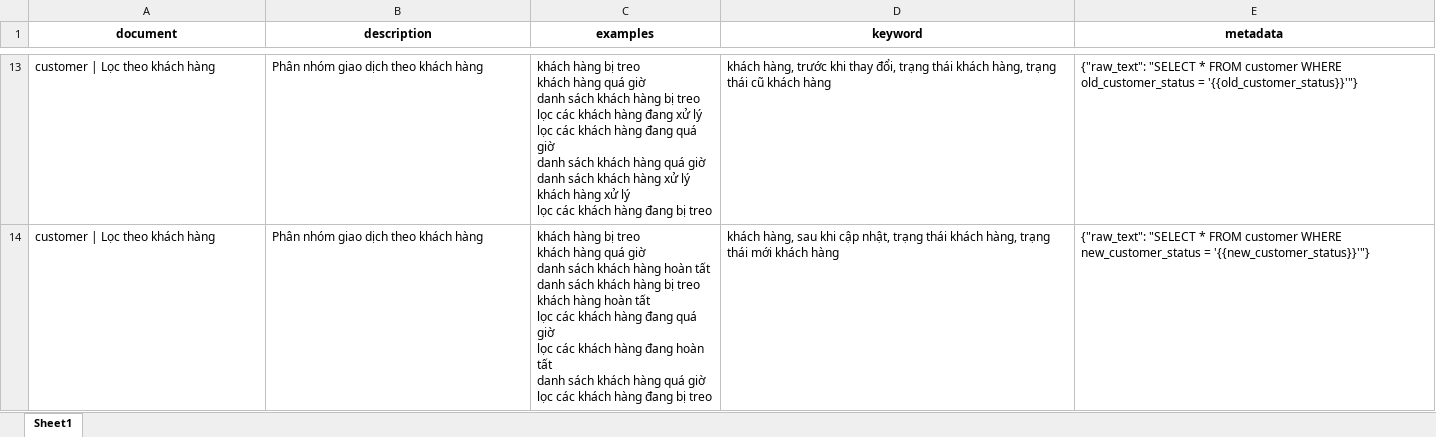
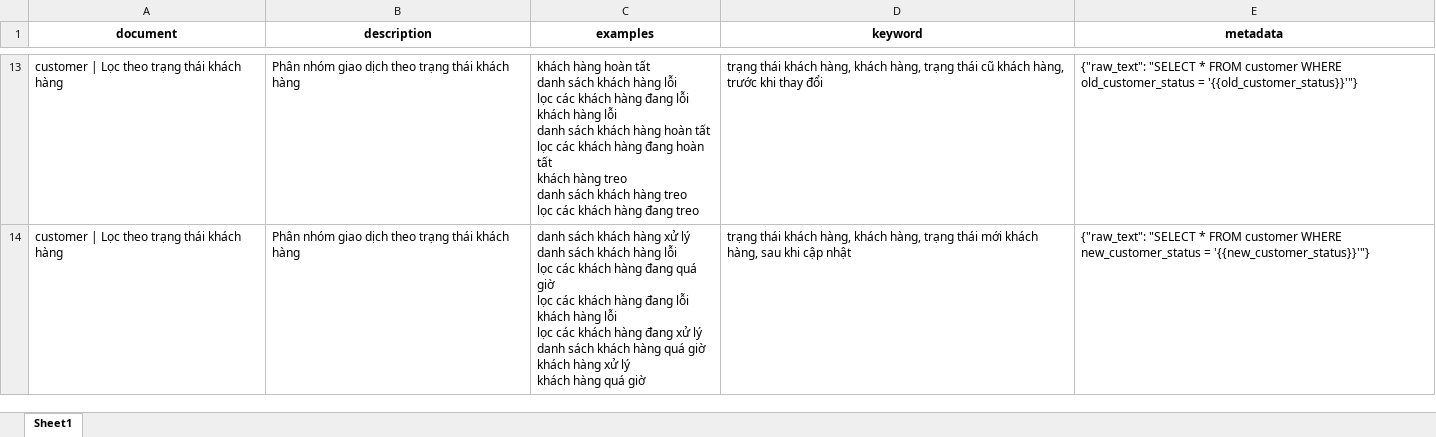
Before and after one commit to ntpa812/text2sql-research, an Excel workbook: Text2SQL_Template/output/generated_datasets/ddq_autogen_customer.xlsx, sheet Sheet1, drawn as a sheet; only a part is shown, gaps mark what is left out; values as stored, in another font and other column widths than the file's, no borders; ↵ is a line break in a cell; the diff covers the shown part only; the diff names each change by its address in the sheet, - before the commit and + after, or states it on an @@ line.

```diff
--- a/Text2SQL_Template/output/generated_datasets/ddq_autogen_customer.xlsx (sheet Sheet1)
+++ b/Text2SQL_Template/output/generated_datasets/ddq_autogen_customer.xlsx (sheet Sheet1)
-A13:A14 (document): customer | Lọc theo khách hàng
+A13:A14 (document): customer | Lọc theo trạng thái khách hàng
-B13:B14 (description): Phân nhóm giao dịch theo khách hàng
+B13:B14 (description): Phân nhóm giao dịch theo trạng thái khách hàng
-C13 (examples): khách hàng bị treo ↵ khách hàng quá giờ ↵ danh sách khách hàng bị treo ↵ lọc các khách hàng đang xử lý ↵ lọc các khách hàng đang quá giờ ↵ danh sách khách hàng quá giờ ↵ danh sách khách hàng xử lý ↵ khách hàng xử lý ↵ lọc các khách hàng đang bị treo
+C13 (examples): khách hàng hoàn tất ↵ danh sách khách hàng lỗi ↵ lọc các khách hàng đang lỗi ↵ khách hàng lỗi ↵ danh sách khách hàng hoàn tất ↵ lọc các khách hàng đang hoàn tất ↵ khách hàng treo ↵ danh sách khách hàng treo ↵ lọc các khách hàng đang treo
-D13 (keyword): khách hàng, trước khi thay đổi, trạng thái khách hàng, trạng thái cũ khách hàng
+D13 (keyword): trạng thái khách hàng, khách hàng, trạng thái cũ khách hàng, trước khi thay đổi
-C14 (examples): khách hàng bị treo ↵ khách hàng quá giờ ↵ danh sách khách hàng hoàn tất ↵ danh sách khách hàng bị treo ↵ khách hàng hoàn tất ↵ lọc các khách hàng đang quá giờ ↵ lọc các khách hàng đang hoàn tất ↵ danh sách khách hàng quá giờ ↵ lọc các khách hàng đang bị treo
+C14 (examples): danh sách khách hàng xử lý ↵ danh sách khách hàng lỗi ↵ lọc các khách hàng đang quá giờ ↵ lọc các khách hàng đang lỗi ↵ khách hàng lỗi ↵ lọc các khách hàng đang xử lý ↵ danh sách khách hàng quá giờ ↵ khách hàng xử lý ↵ khách hàng quá giờ
-D14 (keyword): khách hàng, sau khi cập nhật, trạng thái khách hàng, trạng thái mới khách hàng
+D14 (keyword): trạng thái khách hàng, khách hàng, trạng thái mới khách hàng, sau khi cập nhật
```
Also changed, not shown: 1 added row, 1 removed row and 27 edited cells elsewhere in this sheet, Text2SQL_Template/output/generated_datasets/ddq_autogen_customer_account.xlsx, Text2SQL_Template/output/generated_datasets/ddq_autogen_transaction.xlsx, 3 other files.
